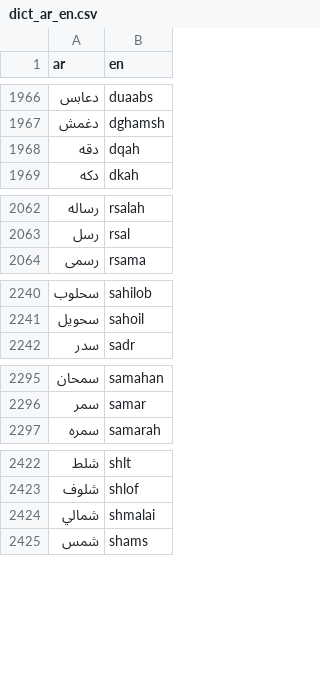
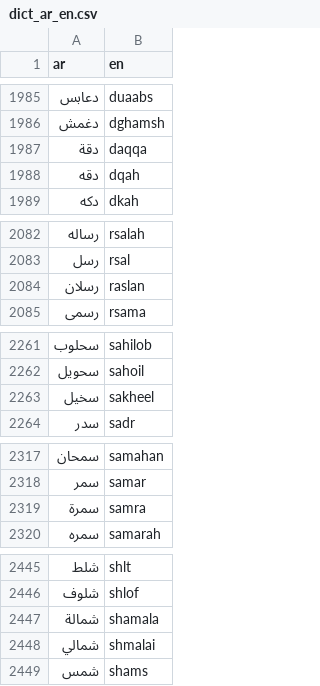
Before and after one commit to TechForPalestine/palestine-datasets, a CSV file: scripts/data/common/killed-in-gaza/data/dict_ar_en.csv, drawn as a sheet; only a part is shown, gaps mark what is left out; the diff covers the shown part only; the diff names each change by its address in the sheet, - before the commit and + after, or states it on an @@ line.

```diff
--- a/scripts/data/common/killed-in-gaza/data/dict_ar_en.csv
+++ b/scripts/data/common/killed-in-gaza/data/dict_ar_en.csv
+row 1987: دقة | daqqa
+row 2084: رسلان | raslan
+row 2263: سخيل | sakheel
+row 2319: سمرة | samra
+row 2447: شمالة | shamala
```
Also changed, not shown: 35 added rows and 1 edited cell elsewhere in this file, 2 other files.
